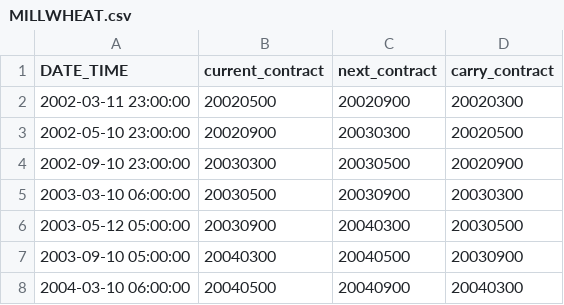
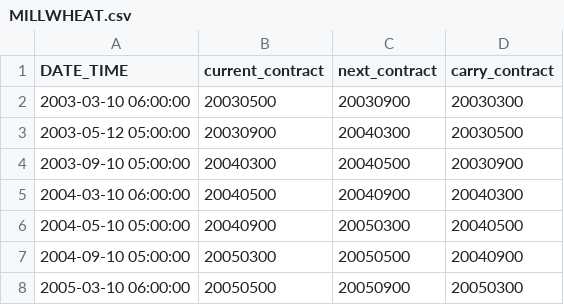
Before and after one commit to j1404/pysystemtrade, a CSV file: data/futures/roll_calendars_csv/MILLWHEAT.csv, drawn as a sheet; only a part is shown; the shorter side is filled out with more unchanged rows.

```diff
--- a/data/futures/roll_calendars_csv/MILLWHEAT.csv
+++ b/data/futures/roll_calendars_csv/MILLWHEAT.csv
@@ -1,5 +1,2 @@
 DATE_TIME,current_contract,next_contract,carry_contract
-2002-03-11 23:00:00,20020500,20020900,20020300
-2002-05-10 23:00:00,20020900,20030300,20020500
-2002-09-10 23:00:00,20030300,20030500,20020900
 2003-03-10 06:00:00,20030500,20030900,20030300
```
Also changed, not shown: data/futures/csvconfig/rollconfig.csv, data/futures/roll_calendars_csv/EURCHF.csv, 30 other files.
